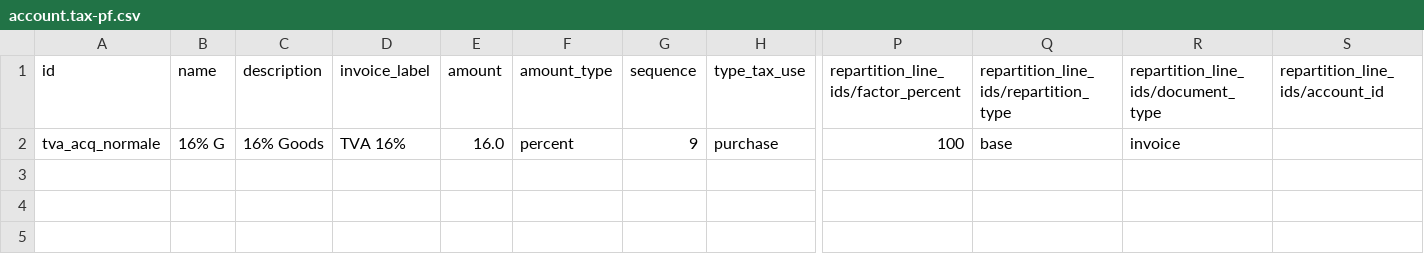
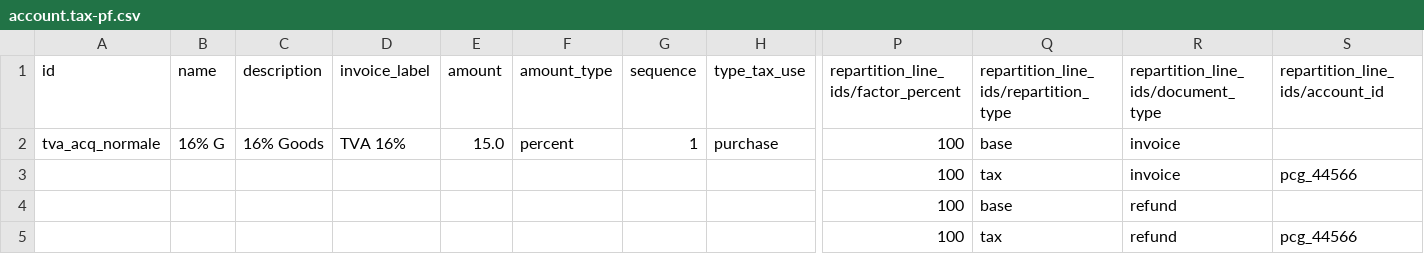
Before and after one commit to jburckel/l10n_pf, a CSV file: data/template/account.tax-pf.csv, drawn as a sheet; only a part is shown, gaps mark what is left out; rows hold the shown columns only; the diff names each change by its address in the sheet, - before the commit and + after, or states it on an @@ line.

Commit message:
TVA

```diff
--- a/data/template/account.tax-pf.csv
+++ b/data/template/account.tax-pf.csv
-E2 (amount): 16.0
+E2 (amount): 15.0
-G2 (sequence): 9
+G2 (sequence): 1
+row 3:  |  |  |  |  |  |  |  | 100 | tax | invoice | pcg_44566
+row 4:  |  |  |  |  |  |  |  | 100 | base | refund
+row 5:  |  |  |  |  |  |  |  | 100 | tax | refund | pcg_44566
```
